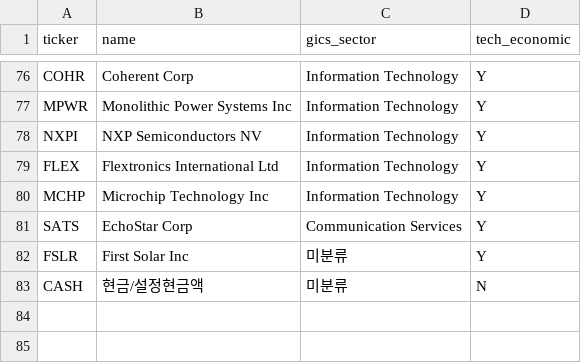
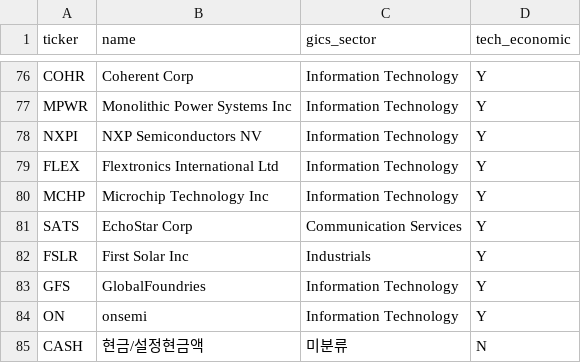
Before and after one commit to hbreaduck/etf-portfolio, a CSV file: sector_map.csv, drawn as a sheet; only a part is shown, gaps mark what is left out.

```diff
--- a/sector_map.csv
+++ b/sector_map.csv
@@ -81,3 +81,5 @@ MCHP,Microchip Technology Inc,Information Technology,Y
 SATS,EchoStar Corp,Communication Services,Y
-FSLR,First Solar Inc,미분류,Y
+FSLR,First Solar Inc,Industrials,Y
+GFS,GlobalFoundries,Information Technology,Y
+ON,onsemi,Information Technology,Y
 CASH,현금/설정현금액,미분류,N
```
